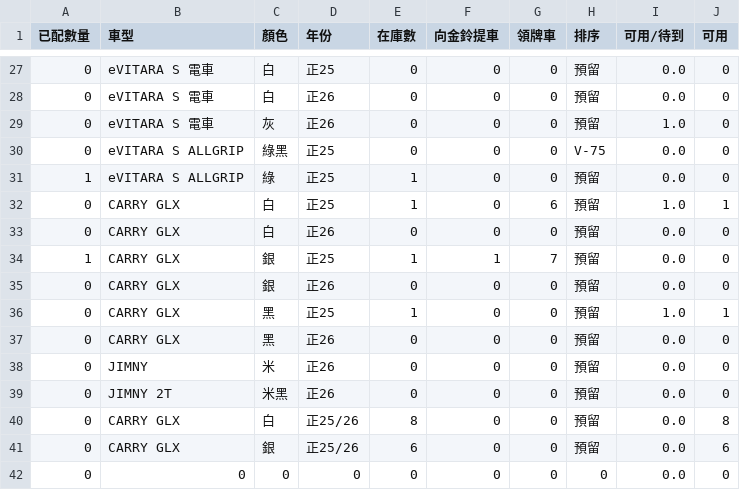
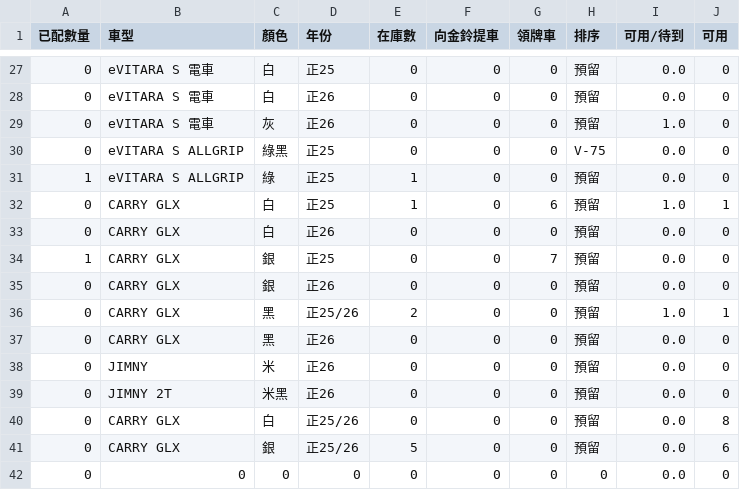
Before and after one commit to subarudms/suzuki-inventory, a CSV file: inventory.csv, drawn as a sheet; only a part is shown, gaps mark what is left out.

Commit message:
Update: 2026-04-30 15:28:32.577866

```diff
--- a/inventory.csv
+++ b/inventory.csv
@@ -33,5 +33,5 @@
 0,CARRY GLX,白,正26,0,0,0,預留,0.0,0
-1,CARRY GLX,銀,正25,1,1,7,預留,0.0,0
+1,CARRY GLX,銀,正25,0,0,7,預留,0.0,0
 0,CARRY GLX,銀,正26,0,0,0,預留,0.0,0
-0,CARRY GLX,黑,正25,1,0,0,預留,1.0,1
+0,CARRY GLX,黑,正25/26,2,0,0,預留,1.0,1
 0,CARRY GLX,黑,正26,0,0,0,預留,0.0,0
@@ -39,4 +39,4 @@
 0,JIMNY 2T,米黑,正26,0,0,0,預留,0.0,0
-0,CARRY GLX,白,正25/26,8,0,0,預留,0.0,8
-0,CARRY GLX,銀,正25/26,6,0,0,預留,0.0,6
+0,CARRY GLX,白,正25/26,0,0,0,預留,0.0,8
+0,CARRY GLX,銀,正25/26,5,0,0,預留,0.0,6
 0,0,0,0,0,0,0,0,0.0,0
```
